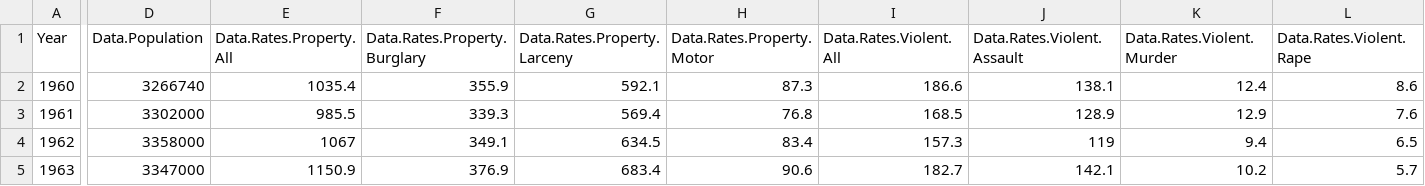
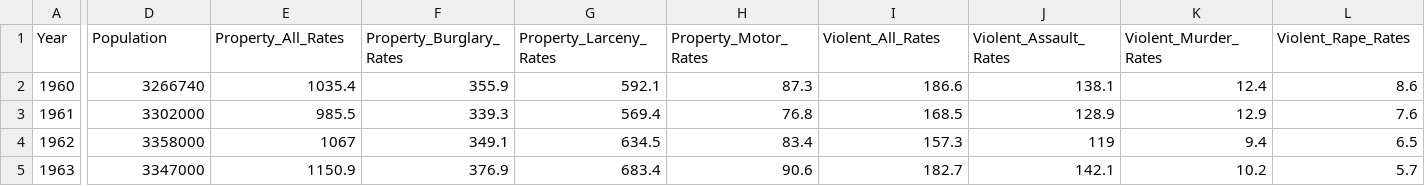
Before and after one commit to nat642/CS475, a CSV file: demo_data/demoStateCrime.csv, drawn as a sheet; only a part is shown, gaps mark what is left out; the diff covers the shown part only; the diff names each change by its address in the sheet, - before the commit and + after, or states it on an @@ line.

Commit message:
Update demoStateCrime.csv

```diff
--- a/demo_data/demoStateCrime.csv
+++ b/demo_data/demoStateCrime.csv
-D1: Data.Population
+D1: Population
-E1: Data.Rates.Property.All
+E1: Property_All_Rates
-F1: Data.Rates.Property.Burglary
+F1: Property_Burglary_Rates
-G1: Data.Rates.Property.Larceny
+G1: Property_Larceny_Rates
-H1: Data.Rates.Property.Motor
+H1: Property_Motor_Rates
-I1: Data.Rates.Violent.All
+I1: Violent_All_Rates
-J1: Data.Rates.Violent.Assault
+J1: Violent_Assault_Rates
-K1: Data.Rates.Violent.Murder
+K1: Violent_Murder_Rates
-L1: Data.Rates.Violent.Rape
+L1: Violent_Rape_Rates
```
Also changed, not shown: 10 edited cells elsewhere in this file.
